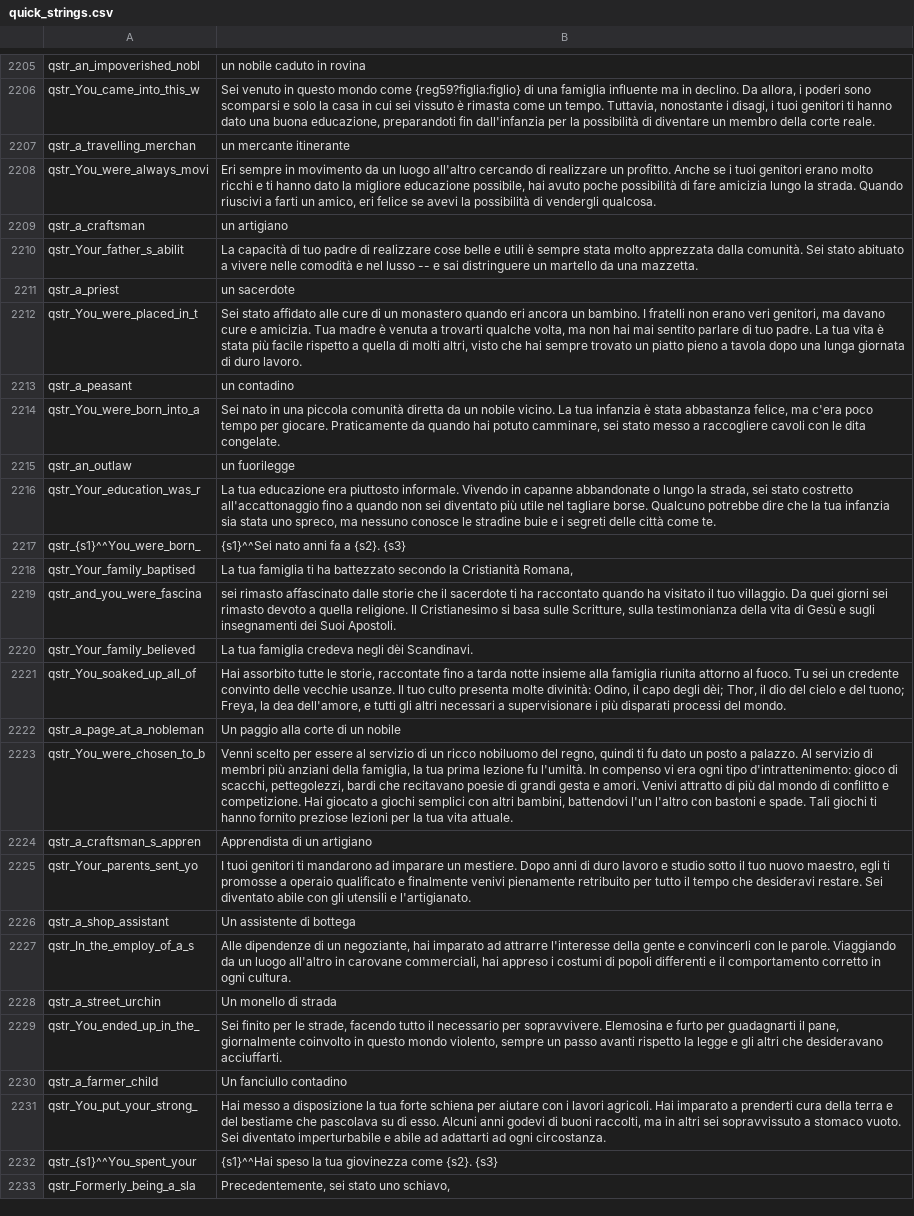
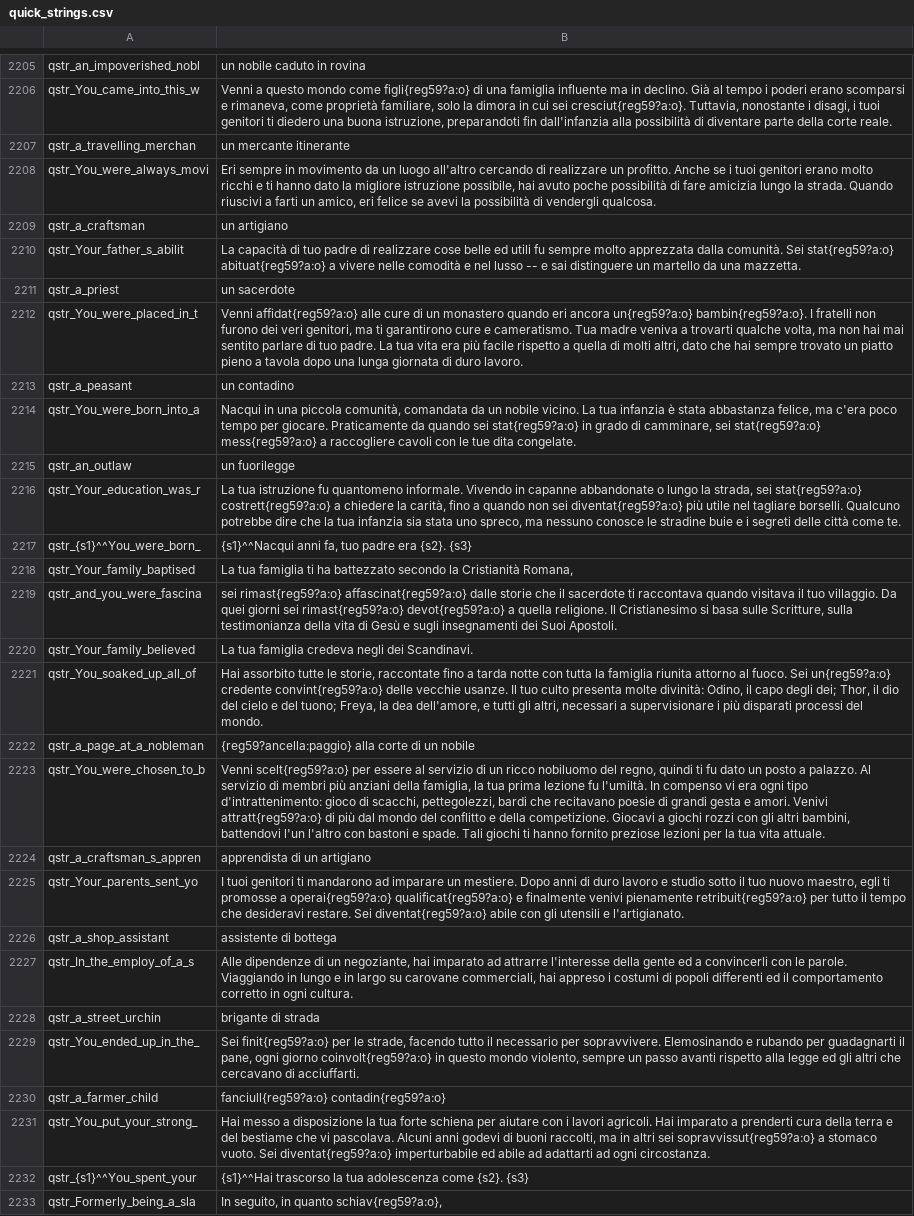
Before and after one commit to FabianoIlCapo/warband-vc-l10n, a CSV file: it/quick_strings.csv, drawn as a sheet; only a part is shown, gaps mark what is left out; the diff covers the shown part only; the diff names each change by its address in the sheet, - before the commit and + after, or states it on an @@ line.

```diff
--- a/it/quick_strings.csv
+++ b/it/quick_strings.csv
-B2206: Sei venuto in questo mondo come {reg59?figlia:figlio} di una famiglia influente ma in declino. Da allora, i poderi sono scomparsi e solo la casa in cui sei vissuto è rimasta come un tempo. Tuttavia, nonostante i disagi, i tuoi genitori ti hanno dato una buona educazione, preparandoti fin dall'infanzia per la possibilità di diventare un membro della corte…
+B2206: Venni a questo mondo come figli{reg59?a:o} di una famiglia influente ma in declino. Già al tempo i poderi erano scomparsi e rimaneva, come proprietà familiare, solo la dimora in cui sei cresciut{reg59?a:o}. Tuttavia, nonostante i disagi, i tuoi genitori ti diedero una buona istruzione, preparandoti fin dall'infanzia alla possibilità di diventare parte della corte…
-B2208: …la migliore educazione possibile, hai…
+B2208: …la migliore istruzione possibile, hai…
-B2210: …cose belle e utili è sempre stata molto apprezzata dalla comunità. Sei stato abituato a vivere nelle comodità e nel lusso -- e sai distringuere un martello…
+B2210: …cose belle ed utili fu sempre molto apprezzata dalla comunità. Sei stat{reg59?a:o} abituat{reg59?a:o} a vivere nelle comodità e nel lusso -- e sai distinguere un martello…
-B2212: Sei stato affidato alle cure di un monastero quando eri ancora un bambino. I fratelli non erano veri genitori, ma davano cure e amicizia. Tua madre è venuta a trovarti qualche volta, ma non hai mai sentito parlare di tuo padre. La tua vita è stata più facile rispetto a quella di molti altri, visto che hai…
+B2212: Venni affidat{reg59?a:o} alle cure di un monastero quando eri ancora un{reg59?a:o} bambin{reg59?a:o}. I fratelli non furono dei veri genitori, ma ti garantirono cure e cameratismo. Tua madre veniva a trovarti qualche volta, ma non hai mai sentito parlare di tuo padre. La tua vita era più facile rispetto a quella di molti altri, dato che hai…
-B2214: Sei nato in una piccola comunità diretta da un nobile vicino. La tua infanzia è stata abbastanza felice, ma c'era poco tempo per giocare. Praticamente da quando hai potuto camminare, sei stato messo a raccogliere cavoli con le dita congelate.
+B2214: Nacqui in una piccola comunità, comandata da un nobile vicino. La tua infanzia è stata abbastanza felice, ma c'era poco tempo per giocare. Praticamente da quando sei stat{reg59?a:o} in grado di camminare, sei stat{reg59?a:o} mess{reg59?a:o} a raccogliere cavoli con le tue dita congelate.
-B2216: La tua educazione era piuttosto informale. Vivendo in capanne abbandonate o lungo la strada, sei stato costretto all'accattonaggio fino a quando non sei diventato più utile nel tagliare borse. Qualcuno potrebbe…
+B2216: La tua istruzione fu quantomeno informale. Vivendo in capanne abbandonate o lungo la strada, sei stat{reg59?a:o} costrett{reg59?a:o} a chiedere la carità, fino a quando non sei diventat{reg59?a:o} più utile nel tagliare borselli. Qualcuno potrebbe…
-B2217: {s1}^^Sei nato anni fa a {s2}. {s3}
+B2217: {s1}^^Nacqui anni fa, tuo padre era {s2}. {s3}
-B2219: sei rimasto affascinato dalle storie che il sacerdote ti ha raccontato quando ha visitato il tuo villaggio. Da quei giorni sei rimasto devoto a quella…
+B2219: sei rimast{reg59?a:o} affascinat{reg59?a:o} dalle storie che il sacerdote ti raccontava quando visitava il tuo villaggio. Da quei giorni sei rimast{reg59?a:o} devot{reg59?a:o} a quella…
-B2220: La tua famiglia credeva negli dèi Scandinavi.
+B2220: La tua famiglia credeva negli dei Scandinavi.
-B2221: …tarda notte insieme alla famiglia riunita attorno al fuoco. Tu sei un credente convinto delle vecchie usanze. Il tuo culto presenta molte divinità: Odino, il capo degli dèi; Thor, il dio del cielo e del tuono; Freya, la dea dell'amore, e tutti gli altri necessari a…
+B2221: …tarda notte con tutta la famiglia riunita attorno al fuoco. Sei un{reg59?a:o} credente convint{reg59?a:o} delle vecchie usanze. Il tuo culto presenta molte divinità: Odino, il capo degli dei; Thor, il dio del cielo e del tuono; Freya, la dea dell'amore, e tutti gli altri, necessari a…
-B2222: Un paggio alla corte di un nobile
+B2222: {reg59?ancella:paggio} alla corte di un nobile
-B2223: Venni scelto per essere al servizio di un ricco nobiluomo del regno, quindi ti fu dato un posto a palazzo. Al servizio di membri più anziani della famiglia, la tua prima lezione fu l'umiltà. In compenso vi era ogni tipo d'intrattenimento: gioco di scacchi, pettegolezzi, bardi che recitavano poesie di grandi gesta e amori. Venivi attratto di più dal mondo di conflitto e competizione. Hai giocato a giochi semplici con altri bambini,…
+B2223: Venni scelt{reg59?a:o} per essere al servizio di un ricco nobiluomo del regno, quindi ti fu dato un posto a palazzo. Al servizio di membri più anziani della famiglia, la tua prima lezione fu l'umiltà. In compenso vi era ogni tipo d'intrattenimento: gioco di scacchi, pettegolezzi, bardi che recitavano poesie di grandi gesta e amori. Venivi attratt{reg59?a:o} di più dal mondo del conflitto e della competizione. Giocavi a giochi rozzi con gli altri bambini,…
-B2224: Apprendista di un artigiano
+B2224: apprendista di un artigiano
-B2225: …promosse a operaio qualificato e finalmente venivi pienamente retribuito per tutto il tempo che desideravi restare. Sei diventato abile con…
+B2225: …promosse a operai{reg59?a:o} qualificat{reg59?a:o} e finalmente venivi pienamente retribuit{reg59?a:o} per tutto il tempo che desideravi restare. Sei diventat{reg59?a:o} abile con…
-B2226: Un assistente di bottega
+B2226: assistente di bottega
-B2227: …della gente e convincerli con le parole. Viaggiando da un luogo all'altro in carovane commerciali, hai appreso i costumi di popoli differenti e il comportamento…
+B2227: …della gente ed a convincerli con le parole. Viaggiando in lungo e in largo su carovane commerciali, hai appreso i costumi di popoli differenti ed il comportamento…
-B2228: Un monello di strada
+B2228: brigante di strada
-B2229: Sei finito per le strade, facendo tutto il necessario per sopravvivere. Elemosina e furto per guadagnarti il pane, giornalmente coinvolto in questo mondo violento, sempre un passo avanti rispetto la legge e gli altri che desideravano acciuffarti.
+B2229: Sei finit{reg59?a:o} per le strade, facendo tutto il necessario per sopravvivere. Elemosinando e rubando per guadagnarti il pane, ogni giorno coinvolt{reg59?a:o} in questo mondo violento, sempre un passo avanti rispetto alla legge ed gli altri che cercavano di acciuffarti.
-B2230: Un fanciullo contadino
+B2230: fanciull{reg59?a:o} contadin{reg59?a:o}
-B2231: …bestiame che pascolava su di esso. Alcuni anni godevi di buoni raccolti, ma in altri sei sopravvissuto a stomaco vuoto. Sei diventato imperturbabile e abile ad…
+B2231: …bestiame che vi pascolava. Alcuni anni godevi di buoni raccolti, ma in altri sei sopravvissut{reg59?a:o} a stomaco vuoto. Sei diventat{reg59?a:o} imperturbabile ed abile ad…
-B2232: {s1}^^Hai speso la tua giovinezza come {s2}.…
+B2232: {s1}^^Hai trascorso la tua adolescenza come {s2}.…
-B2233: Precedentemente, sei stato uno schiavo,
+B2233: In seguito, in quanto schiav{reg59?a:o},
```
Also changed, not shown: 56 edited cells elsewhere in this file.
